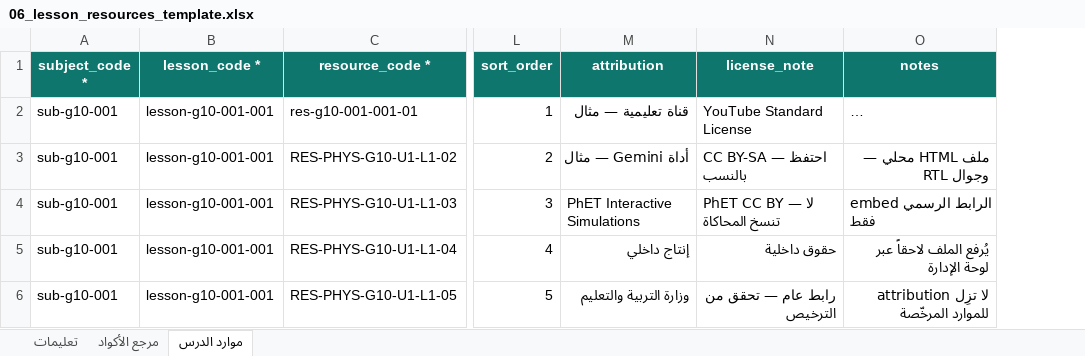
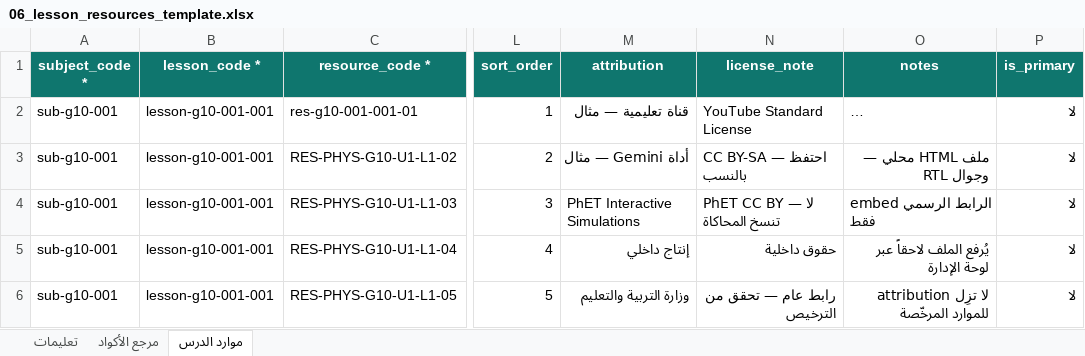
Before and after one commit to msorori-mh/tas-heel-8e64d405, an Excel workbook: public/content-import-templates/06_lesson_resources_template.xlsx, sheet موارد الدرس, drawn as a sheet; only a part is shown, gaps mark what is left out; long unchanged cells end in …; values as stored, in another font and other column widths than the file's, no borders; the diff names each change by its address in the sheet, - before the commit and + after, or states it on an @@ line.

```diff
--- a/public/content-import-templates/06_lesson_resources_template.xlsx (sheet موارد الدرس)
+++ b/public/content-import-templates/06_lesson_resources_template.xlsx (sheet موارد الدرس)
+column P (is_primary), rows 2-6: all لا
```
Also changed, not shown: sheet تعليمات, public/content-import-templates/01_subjects_template.xlsx, public/content-import-templates/02_units_template.xlsx, 6 other files.
